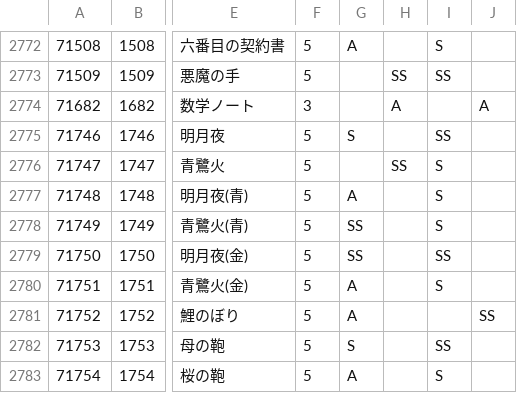
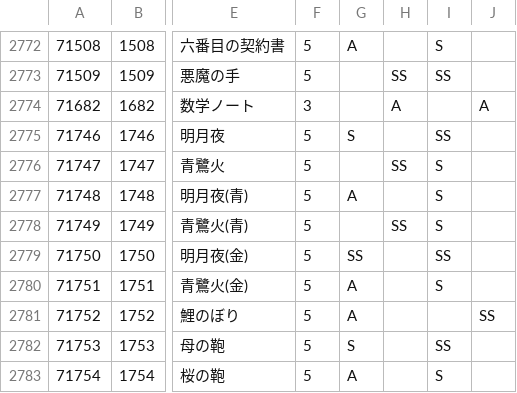
Before and after one commit to koala31/MiracleNikkiJp_items, a CSV file: MiracleNikkiJp_items.csv, drawn as a sheet; only a part is shown, gaps mark what is left out; the diff names each change by its address in the sheet, - before the commit and + after, or states it on an @@ line.

Commit message:
青鷺火(青)の修正 #95

```diff
--- a/MiracleNikkiJp_items.csv
+++ b/MiracleNikkiJp_items.csv
-G2778: SS
+G2778: (empty)
-H2778: (empty)
+H2778: SS
```
